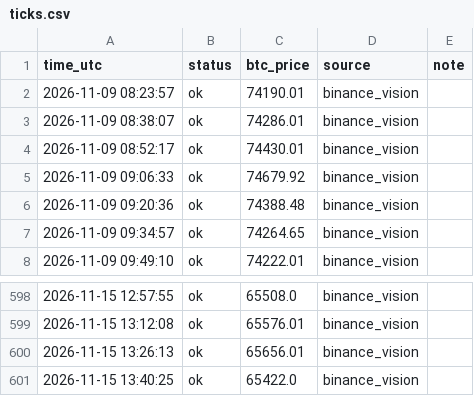
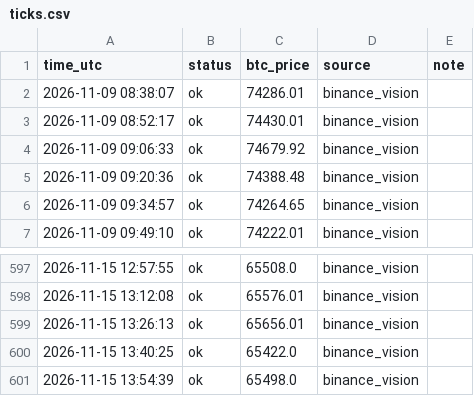
Before and after one commit to mtarvecha660-lgtm/btc-paper-live, a CSV file: live/ticks.csv, drawn as a sheet; only a part is shown, gaps mark what is left out; removed rows and columns are numbered as before the commit, all else as after; the diff names each change by its address in the sheet, - before the commit and + after, or states it on an @@ line.

```diff
--- a/live/ticks.csv
+++ b/live/ticks.csv
-row 2: 2026-11-09 08:23:57 | ok | 74190.01 | binance_vision
+row 601: 2026-11-15 13:54:39 | ok | 65498.0 | binance_vision
```
Also changed, not shown: 9 other files.
